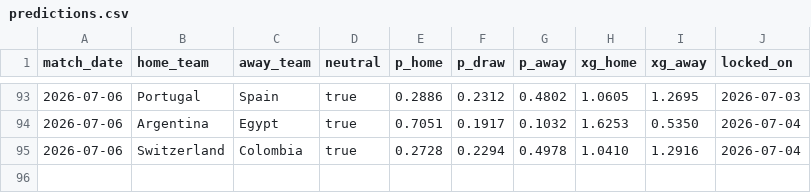
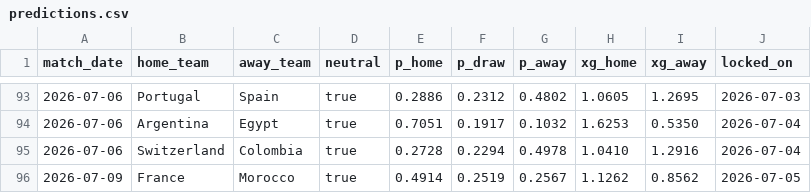
Before and after one commit to qnicondavid/world-cup-predictor, a CSV file: predictions/predictions.csv, drawn as a sheet; only a part is shown, gaps mark what is left out.

```diff
--- a/predictions/predictions.csv
+++ b/predictions/predictions.csv
@@ -95 +95,2 @@ match_date,home_team,away_team,neutral,p_home,p_draw,p_away,xg_home,xg_away,lock
 2026-07-06,Switzerland,Colombia,true,0.2728,0.2294,0.4978,1.0410,1.2916,2026-07-04
+2026-07-09,France,Morocco,true,0.4914,0.2519,0.2567,1.1262,0.8562,2026-07-05
```
Also changed, not shown: 4 other files.
